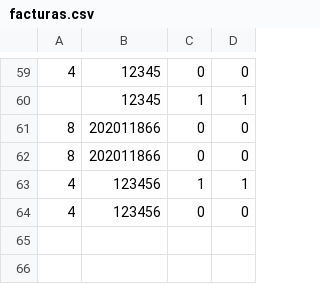
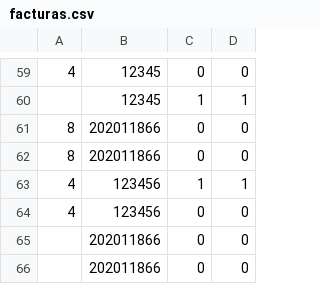
Before and after one commit to camilolcoder/SuperMercado, a CSV file: src/DataBase/facturas.csv, drawn as a sheet; only a part is shown, gaps mark what is left out.

```diff
--- a/src/DataBase/facturas.csv
+++ b/src/DataBase/facturas.csv
@@ -64 +64,3 @@
 4,123456,0,0
+,202011866,0,0
+,202011866,0,0
```
Also changed, not shown: out/production/SuperMercado/DataBase/facturas.csv, 8 other files.
